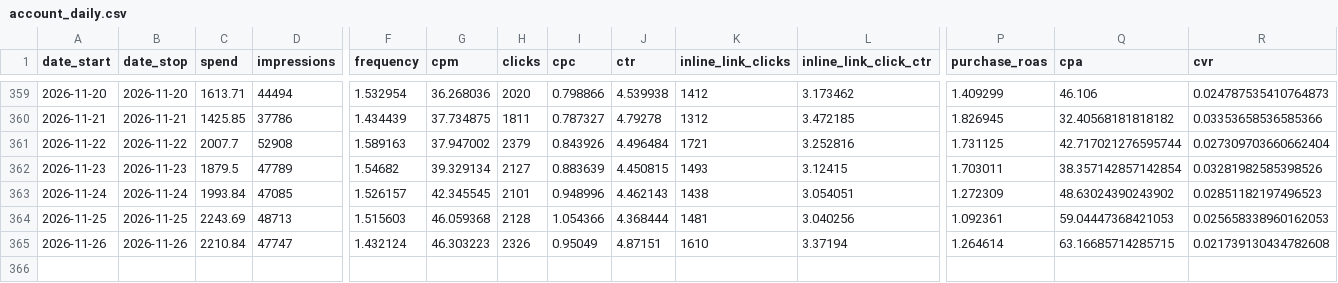
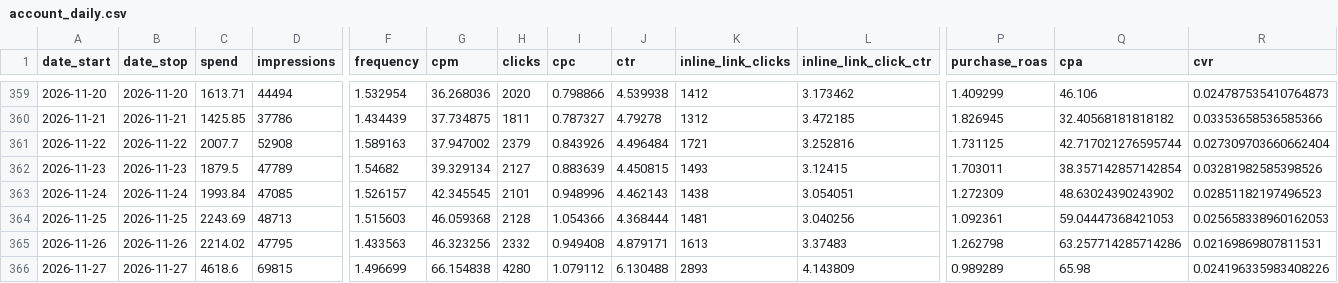
Before and after one commit to gideonscha/notmyfault, a CSV file: data/meta/account_daily.csv, drawn as a sheet; only a part is shown, gaps mark what is left out; rows hold the shown columns only; the diff names each change by its address in the sheet, - before the commit and + after, or states it on an @@ line.

```diff
--- a/data/meta/account_daily.csv
+++ b/data/meta/account_daily.csv
-C365 (spend): 2210.84
+C365 (spend): 2214.02
-D365 (impressions): 47747
+D365 (impressions): 47795
-F365 (frequency): 1.432124
+F365 (frequency): 1.433563
-G365 (cpm): 46.303223
+G365 (cpm): 46.323256
-H365 (clicks): 2326
+H365 (clicks): 2332
-I365 (cpc): 0.95049
+I365 (cpc): 0.949408
-J365 (ctr): 4.87151
+J365 (ctr): 4.879171
-K365 (inline_link_clicks): 1610
+K365 (inline_link_clicks): 1613
-L365 (inline_link_click_ctr): 3.37194
+L365 (inline_link_click_ctr): 3.37483
-P365 (purchase_roas): 1.264614
+P365 (purchase_roas): 1.262798
-Q365 (cpa): 63.16685714285715
+Q365 (cpa): 63.257714285714286
-R365 (cvr): 0.021739130434782608
+R365 (cvr): 0.02169869807811531
+row 366: 2026-11-27 | 2026-11-27 | 4618.6 | 69815 | 1.496699 | 66.154838 | 4280 | 1.079112 | 6.130488 | 2893 | 4.143809 | 0.989289 | 65.98 | 0.024196335983408226
```
Also changed, not shown: data/meta/account_daily_demo.csv, data/meta/account_daily_placement.csv, 9 other files.
